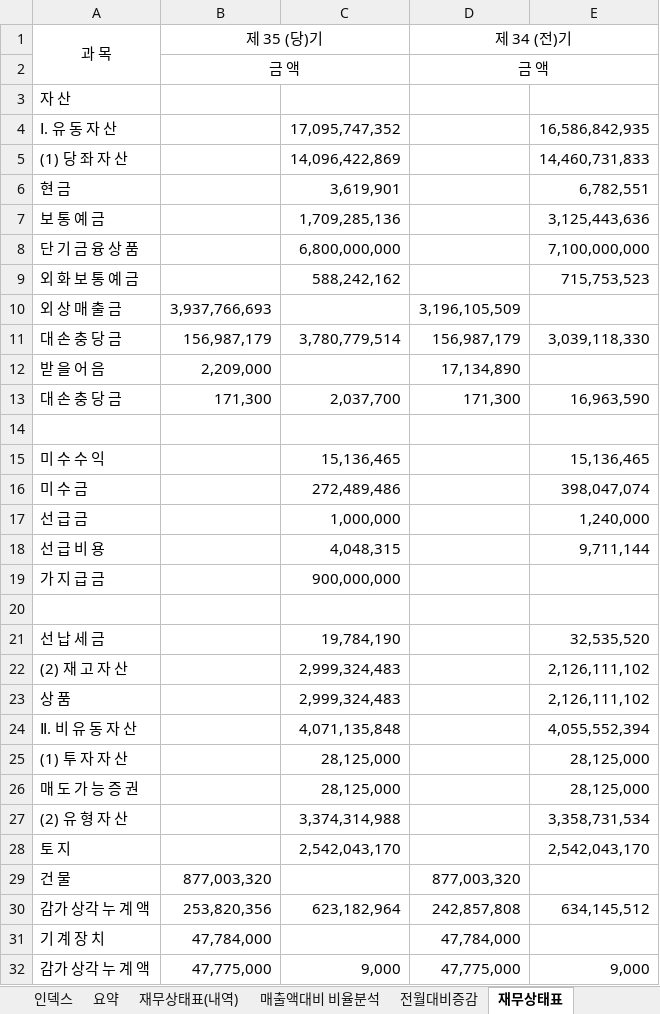
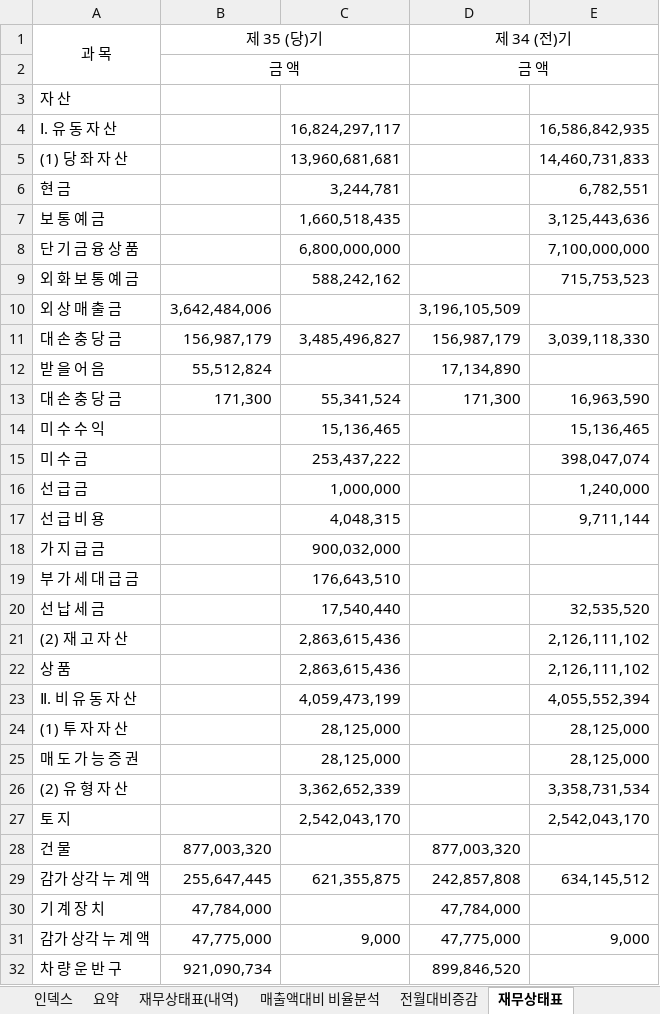
Before and after one commit to kwonheeyoung-20/chwork, an Excel workbook: monthly_closing_template.xlsx, sheet 재무상태표, drawn as a sheet; only a part is shown; the shorter side is filled out with more unchanged rows; values as stored, in another font and other column widths than the file's, no borders; removed rows and columns are numbered as before the commit, all else as after; the diff covers the shown part only; the diff names each change by its address in the sheet, - before the commit and + after, or states it on an @@ line.

```diff
--- a/monthly_closing_template.xlsx (sheet 재무상태표)
+++ b/monthly_closing_template.xlsx (sheet 재무상태표)
-C4: 17,095,747,352
+C4: 16,824,297,117
-C5: 14,096,422,869
+C5: 13,960,681,681
-C6: 3,619,901
+C6: 3,244,781
-C7: 1,709,285,136
+C7: 1,660,518,435
-B10 (제 35 (당)기): 3,937,766,693
+B10 (제 35 (당)기): 3,642,484,006
-C11: 3,780,779,514
+C11: 3,485,496,827
-B12 (제 35 (당)기): 2,209,000
+B12 (제 35 (당)기): 55,512,824
-C13: 2,037,700
+C13: 55,341,524
-row 14: (empty)
-C15: 272,489,486
+C15: 253,437,222
-C18: 900,000,000
+C18: 900,032,000
-row 19: (empty)
+row 19: 부 가 세 대 급 금 |  | 176,643,510
-C20: 19,784,190
+C20: 17,540,440
-C21:C22: 2,999,324,483
+C21:C22: 2,863,615,436
-C23: 4,071,135,848
+C23: 4,059,473,199
-C26: 3,374,314,988
+C26: 3,362,652,339
-B29 (제 35 (당)기): 253,820,356
+B29 (제 35 (당)기): 255,647,445
-C29: 623,182,964
+C29: 621,355,875
```
Also changed, not shown: 29 removed rows and 19 edited cells elsewhere in this sheet, sheet 손익계산서, sheet 기간별손익계산서(전년동기), sheet 기간별손익계산서, sheet 전월대비증감, sheet 요약, sheet 인덱스, 1 more sheet, hidden cells, charts or pictures.
